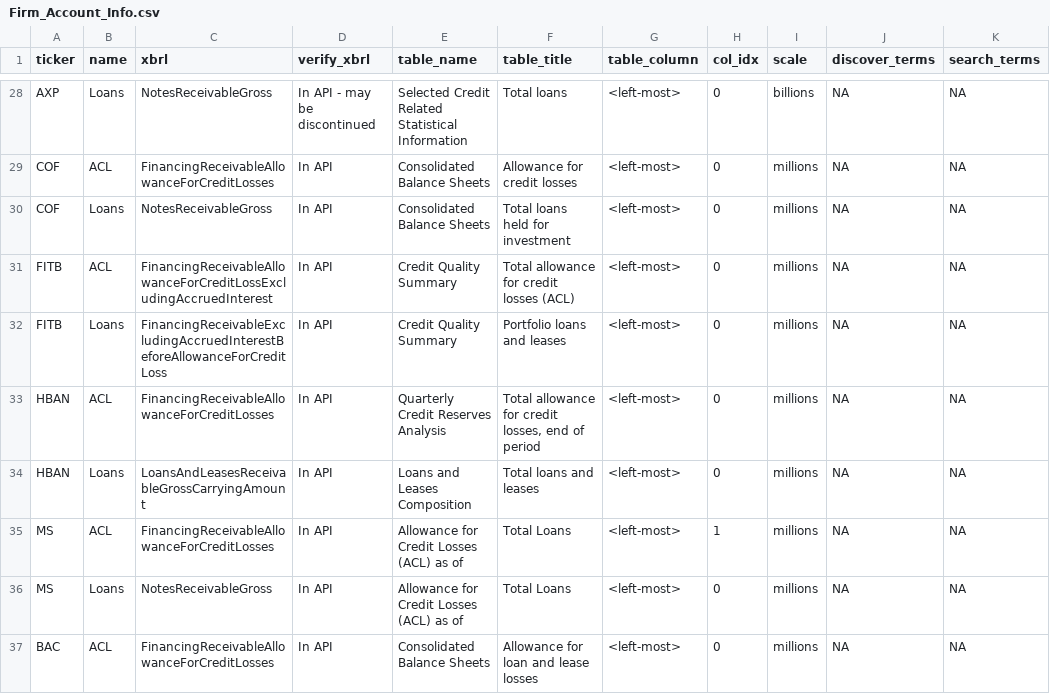
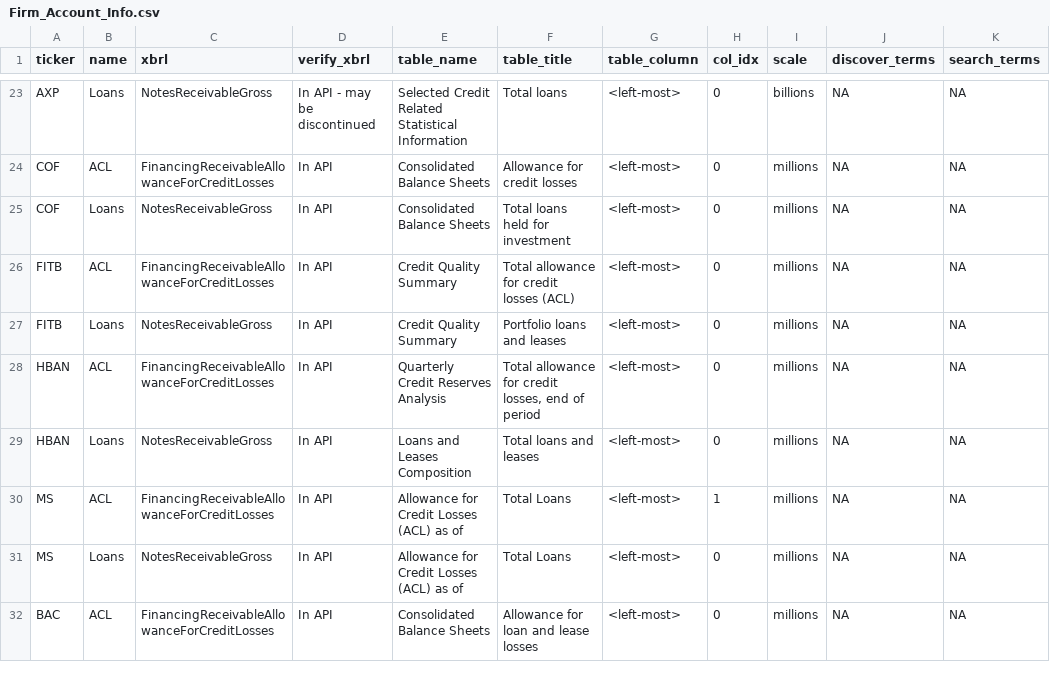
Before and after one commit to IMTorgOpenDataTools/sec-edgar-extractor, a CSV file: sec_edgar_extractor/config/Firm_Account_Info.csv, drawn as a sheet; only a part is shown, gaps mark what is left out; addresses are those after the commit; the diff covers the shown part only; the diff names each change by its address in the sheet, - before the commit and + after, or states it on an @@ line.

Commit message:
add documentation class for loading xbrl information

```diff
--- a/sec_edgar_extractor/config/Firm_Account_Info.csv
+++ b/sec_edgar_extractor/config/Firm_Account_Info.csv
-C26 (xbrl): FinancingReceivableAllowanceForCreditLossExcludingAccruedInterest
+C26 (xbrl): FinancingReceivableAllowanceForCreditLosses
-C27 (xbrl): FinancingReceivableExcludingAccruedInterestBeforeAllowanceForCreditLoss
+C27 (xbrl): NotesReceivableGross
-C29 (xbrl): LoansAndLeasesReceivableGrossCarryingAmount
+C29 (xbrl): NotesReceivableGross
```
Also changed, not shown: 5 removed rows and 7 edited cells elsewhere in this file, 9 other files.
